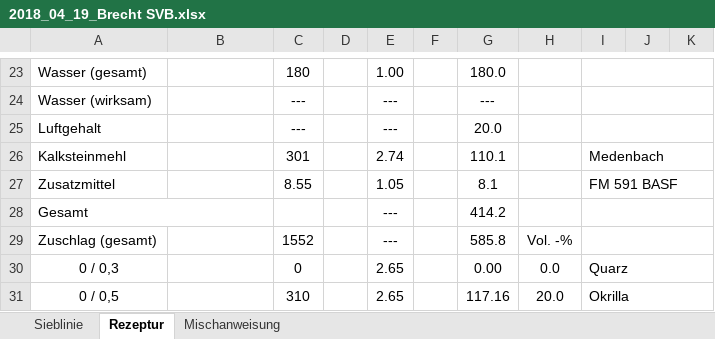
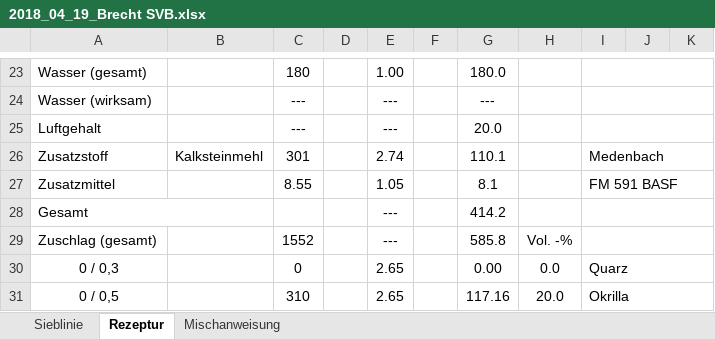
Before and after one commit to BAMresearch/LebeDigital, an Excel workbook: usecases/MinimumWorkingExample/Data/Mischungen/2018_04_19_Brecht SVB.xlsx, sheet Rezeptur, drawn as a sheet; only a part is shown, gaps mark what is left out; values as stored, in another font and other column widths than the file's, no borders; the diff names each change by its address in the sheet, - before the commit and + after, or states it on an @@ line.

Commit message:
corrected labels in the raw data

```diff
--- a/usecases/MinimumWorkingExample/Data/Mischungen/2018_04_19_Brecht SVB.xlsx (sheet Rezeptur)
+++ b/usecases/MinimumWorkingExample/Data/Mischungen/2018_04_19_Brecht SVB.xlsx (sheet Rezeptur)
-A26: Kalksteinmehl
+A26: Zusatzstoff
-B26: (empty)
+B26: Kalksteinmehl
```
Also changed, not shown: usecases/MinimumWorkingExample/Data/Mischungen/2018_07_03_Brecht SVB.xlsx, usecases/MinimumWorkingExample/Data/Mischungen/2019_10_25_Klimek SVB Laborebene.xlsx.
